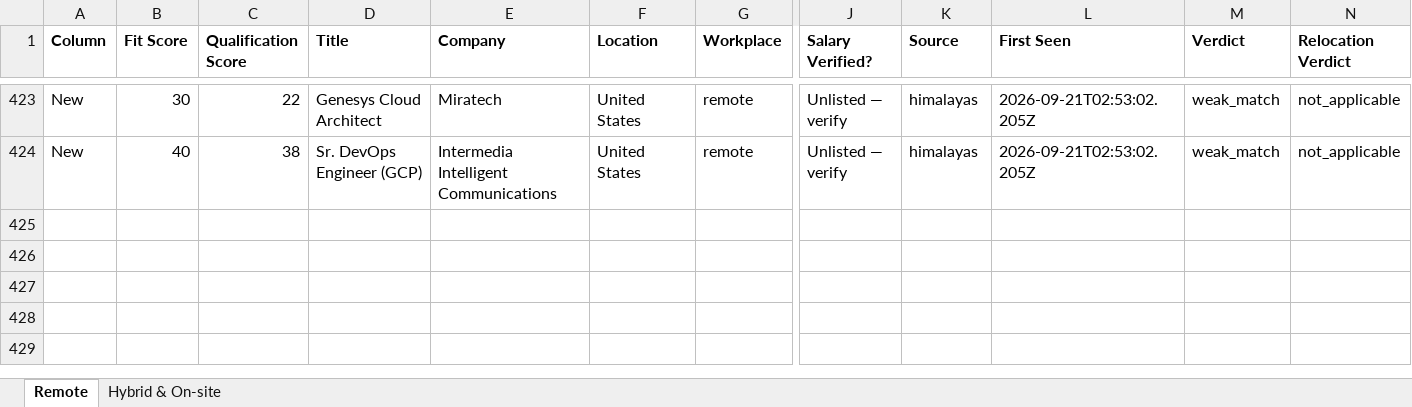
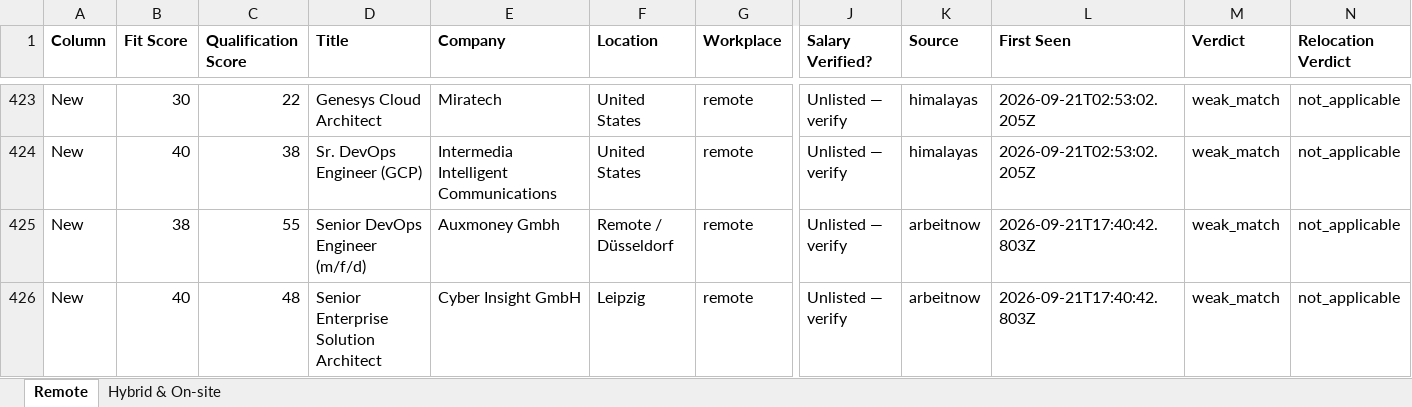
Before and after one commit to naijadamus/goodfela.com, an Excel workbook: hunt/board.xlsx, sheet Remote, drawn as a sheet; only a part is shown, gaps mark what is left out; values as stored, in another font and other column widths than the file's, no borders; rows hold the shown columns only; the diff names each change by its address in the sheet, - before the commit and + after, or states it on an @@ line.

```diff
--- a/hunt/board.xlsx (sheet Remote)
+++ b/hunt/board.xlsx (sheet Remote)
+row 425: New | 38 | 55 | Senior DevOps Engineer (m/f/d) | Auxmoney Gmbh | Remote / Düsseldorf | remote | Unlisted — verify | arbeitnow | 2026-09-21T17:40:42.803Z | weak_match | not_applicable
+row 426: New | 40 | 48 | Senior Enterprise Solution Architect | Cyber Insight GmbH | Leipzig | remote | Unlisted — verify | arbeitnow | 2026-09-21T17:40:42.803Z | weak_match | not_applicable
```
Also changed, not shown: sheet Hybrid & On-site, 1 other file.
